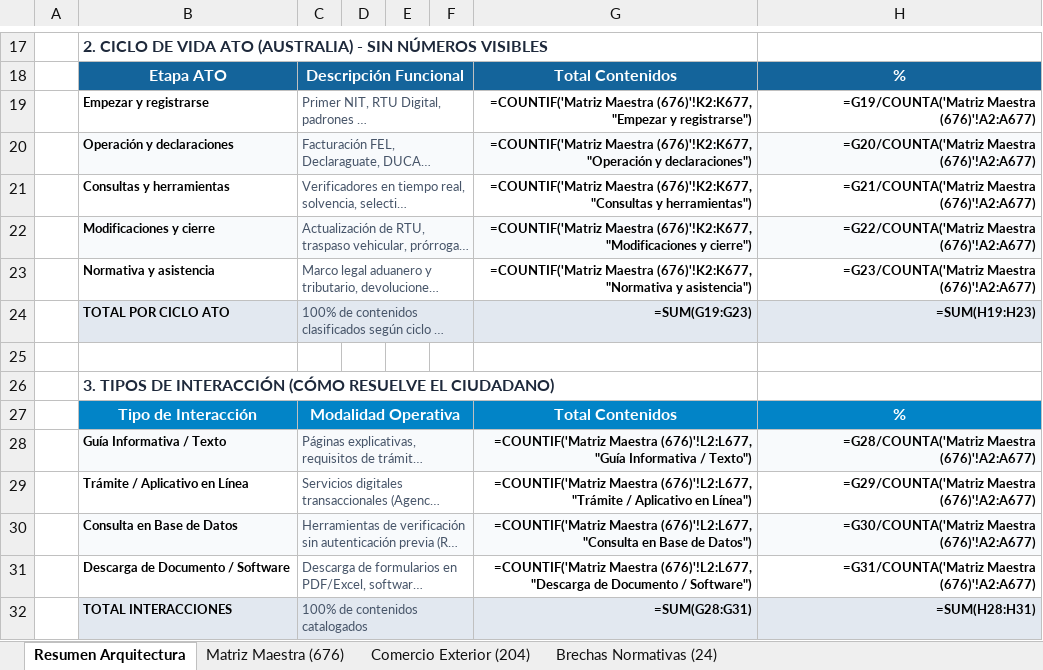
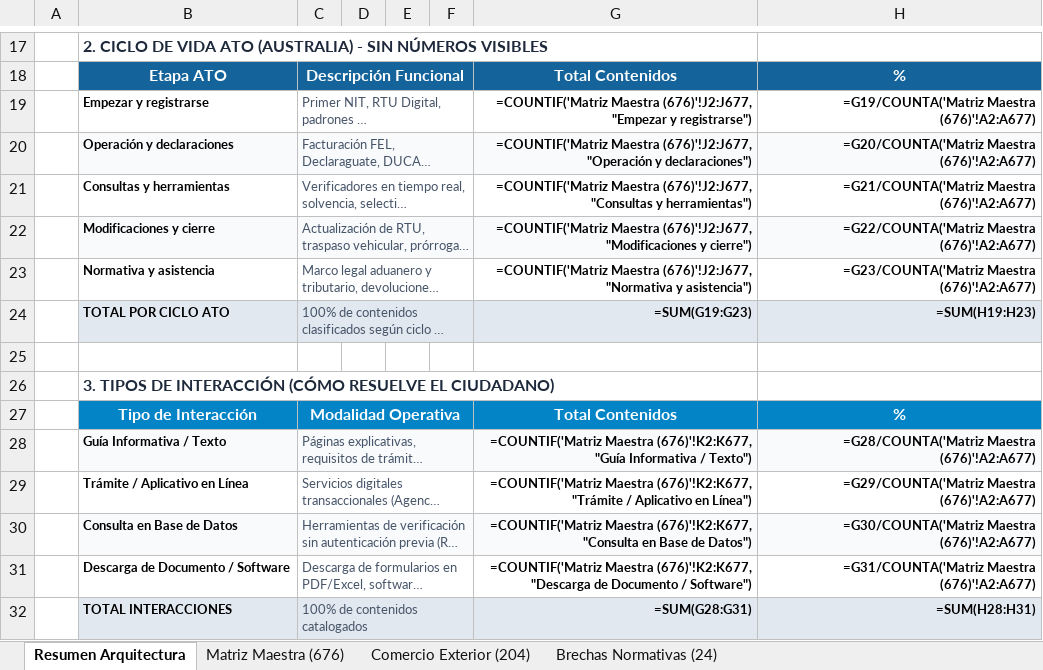
Before and after one commit to elKevin24/SAT, an Excel workbook: docs/fuentes-datos/Estructura_Final_Contenido_Portal_SAT_Actualizado.xlsx, sheet Resumen Arquitectura, drawn as a sheet; only a part is shown, gaps mark what is left out; long unchanged cells end in …; values as stored, in another font and other column widths than the file's, no borders; formulas without a stored value are shown as written; the diff names each change by its address in the sheet, - before the commit and + after, or states it on an @@ line.

```diff
--- a/docs/fuentes-datos/Estructura_Final_Contenido_Portal_SAT_Actualizado.xlsx (sheet Resumen Arquitectura)
+++ b/docs/fuentes-datos/Estructura_Final_Contenido_Portal_SAT_Actualizado.xlsx (sheet Resumen Arquitectura)
-G19: =COUNTIF('Matriz Maestra (676)'!K2:K677, "Empezar y…
+G19: =COUNTIF('Matriz Maestra (676)'!J2:J677, "Empezar y…
-G20: =COUNTIF('Matriz Maestra (676)'!K2:K677, "Operación y…
+G20: =COUNTIF('Matriz Maestra (676)'!J2:J677, "Operación y…
-G21: =COUNTIF('Matriz Maestra (676)'!K2:K677, "Consultas y…
+G21: =COUNTIF('Matriz Maestra (676)'!J2:J677, "Consultas y…
-G22: =COUNTIF('Matriz Maestra (676)'!K2:K677, "Modificaciones y…
+G22: =COUNTIF('Matriz Maestra (676)'!J2:J677, "Modificaciones y…
-G23: =COUNTIF('Matriz Maestra (676)'!K2:K677, "Normativa y…
+G23: =COUNTIF('Matriz Maestra (676)'!J2:J677, "Normativa y…
-G28: =COUNTIF('Matriz Maestra (676)'!L2:L677, "Guía Informativa…
+G28: =COUNTIF('Matriz Maestra (676)'!K2:K677, "Guía Informativa…
-G29: =COUNTIF('Matriz Maestra (676)'!L2:L677, "Trámite /…
+G29: =COUNTIF('Matriz Maestra (676)'!K2:K677, "Trámite /…
-G30: =COUNTIF('Matriz Maestra (676)'!L2:L677, "Consulta en…
+G30: =COUNTIF('Matriz Maestra (676)'!K2:K677, "Consulta en…
-G31: =COUNTIF('Matriz Maestra (676)'!L2:L677, "Descarga de…
+G31: =COUNTIF('Matriz Maestra (676)'!K2:K677, "Descarga de…
```
Also changed, not shown: sheet Matriz Maestra (676), sheet Comercio Exterior (204), sheet Brechas Normativas (24), 3 other files.
